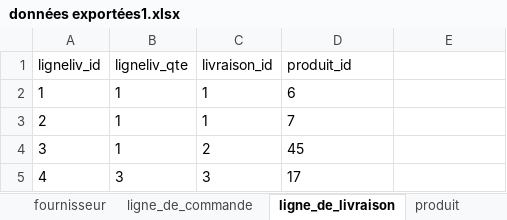
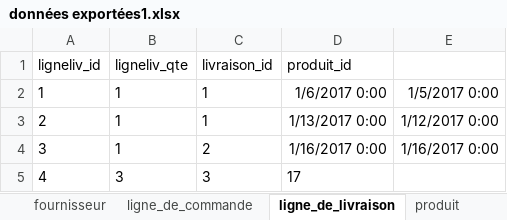
Before and after one commit to thierrynolland/FIL-ROUGE, an Excel workbook: données exportées1.xlsx, sheet ligne_de_livraison, drawn as a sheet; values as stored, in another font and other column widths than the file's, no borders; the diff names each change by its address in the sheet, - before the commit and + after, or states it on an @@ line.

```diff
--- a/données exportées1.xlsx (sheet ligne_de_livraison)
+++ b/données exportées1.xlsx (sheet ligne_de_livraison)
-D2 (produit_id): 6
+D2 (produit_id): 1/6/2017 0:00
-E2: (empty)
+E2: 1/5/2017 0:00
-D3 (produit_id): 7
+D3 (produit_id): 1/13/2017 0:00
-E3: (empty)
+E3: 1/12/2017 0:00
-D4 (produit_id): 45
+D4 (produit_id): 1/16/2017 0:00
-E4: (empty)
+E4: 1/16/2017 0:00
```
Also changed, not shown: sheet fournisseur, sheet rubrique, sheet Feuil1, sheet bon_livraison, sheet tva, sheet commercial, 6 more sheets, 2 other files.
